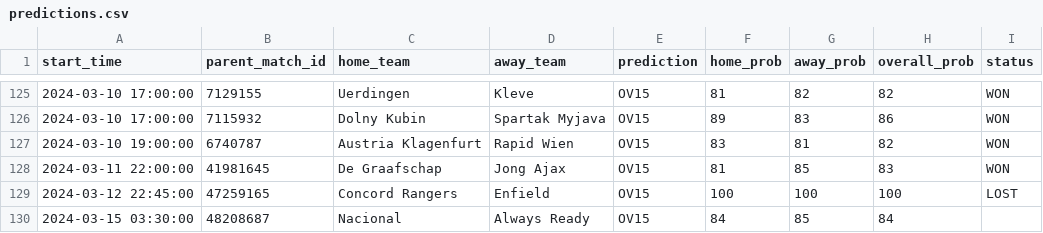
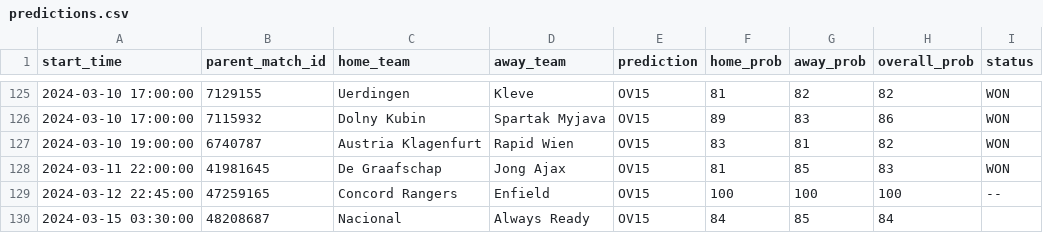
Before and after one commit to dennis-mutethia/soccer-predictions, a CSV file: docs/predictions.csv, drawn as a sheet; only a part is shown, gaps mark what is left out.

```diff
--- a/docs/predictions.csv
+++ b/docs/predictions.csv
@@ -128,3 +128,3 @@ start_time,parent_match_id,home_team,away_team,prediction,home_prob,away_prob,ov
 2024-03-11 22:00:00,41981645,De Graafschap,Jong Ajax,OV15,81,85,83,WON
-2024-03-12 22:45:00,47259165,Concord Rangers,Enfield,OV15,100,100,100,LOST
+2024-03-12 22:45:00,47259165,Concord Rangers,Enfield,OV15,100,100,100,--
 2024-03-15 03:30:00,48208687,Nacional,Always Ready,OV15,84,85,84,
```
Also changed, not shown: data/upcoming_matches.csv, 2 other files.
